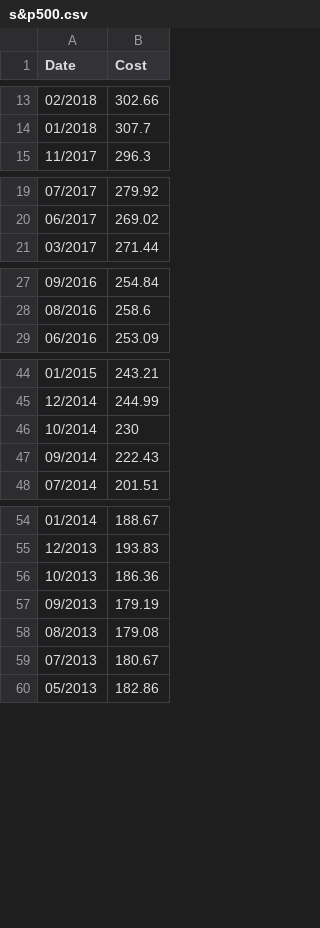
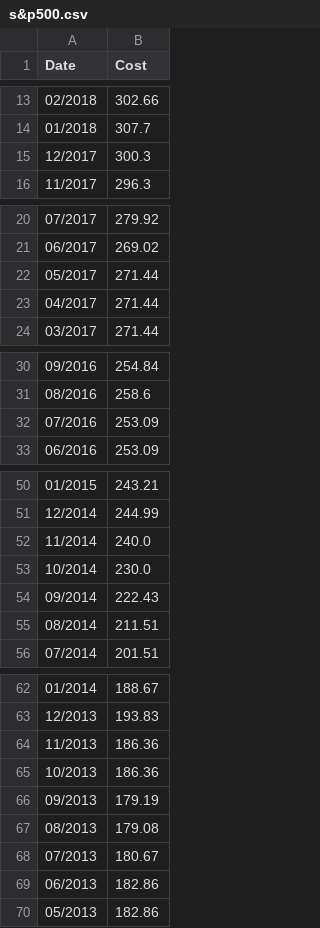
Before and after one commit to borinskym/stock-simulator, a CSV file: service/src/main/resources/stocks/s&p500.csv, drawn as a sheet; only a part is shown, gaps mark what is left out; the diff covers the shown part only.

```diff
--- a/service/src/main/resources/stocks/s&p500.csv
+++ b/service/src/main/resources/stocks/s&p500.csv
@@ -14,2 +14,3 @@ Date,Cost
 01/2018,307.7
+12/2017,300.3
 11/2017,296.3
@@ -20,2 +21,4 @@ Date,Cost
 06/2017,269.02
+05/2017,271.44
+04/2017,271.44
 03/2017,271.44
@@ -28,2 +31,3 @@ Date,Cost
 08/2016,258.6
+07/2016,253.09
 06/2016,253.09
@@ -45,4 +51,6 @@ Date,Cost
 12/2014,244.99
-10/2014,230
+11/2014,240.0
+10/2014,230.0
 09/2014,222.43
+08/2014,211.51
 07/2014,201.51
@@ -55,2 +63,3 @@ Date,Cost
 12/2013,193.83
+11/2013,186.36
 10/2013,186.36
@@ -59,2 +68,3 @@ Date,Cost
 07/2013,180.67
+06/2013,182.86
 05/2013,182.86
```
Also changed, not shown: 2 added rows elsewhere in this file, service/src/main/resources/stocks/gold.csv, service/src/main/resources/stocks/israeli-goverment-1026.csv, 1 other file.
